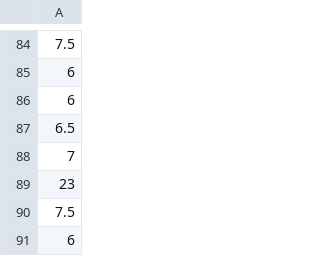
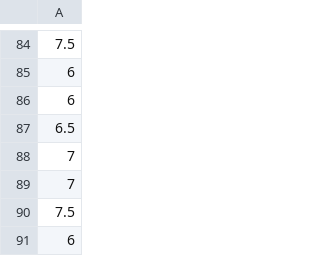
Before and after one commit to tonyewong/math251_fall2023, a CSV file: sleep.csv, drawn as a sheet; only a part is shown, gaps mark what is left out.

Commit message:
Add files via upload

```diff
--- a/sleep.csv
+++ b/sleep.csv
@@ -88,3 +88,3 @@
 7
-23
+7
 7.5
```
